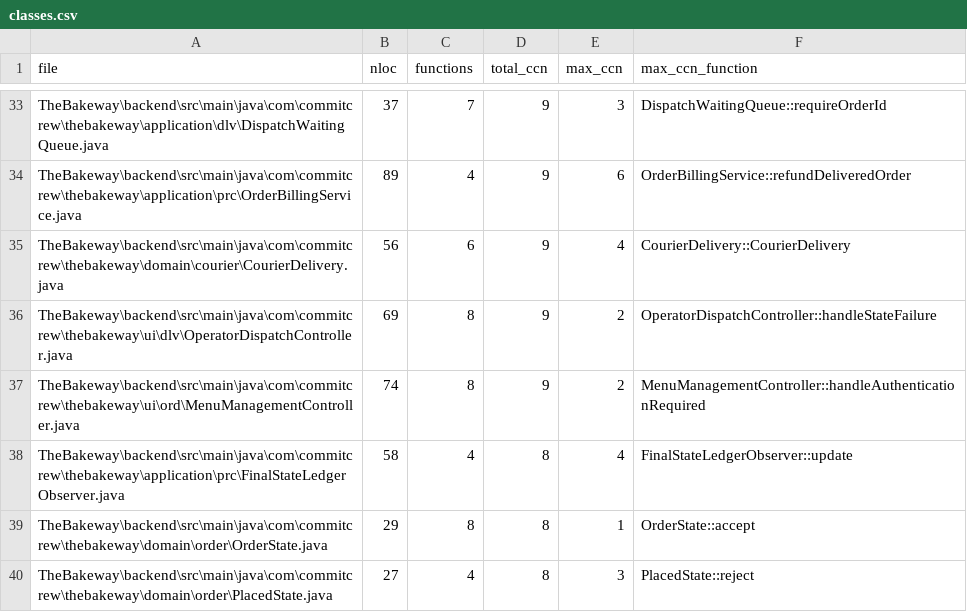
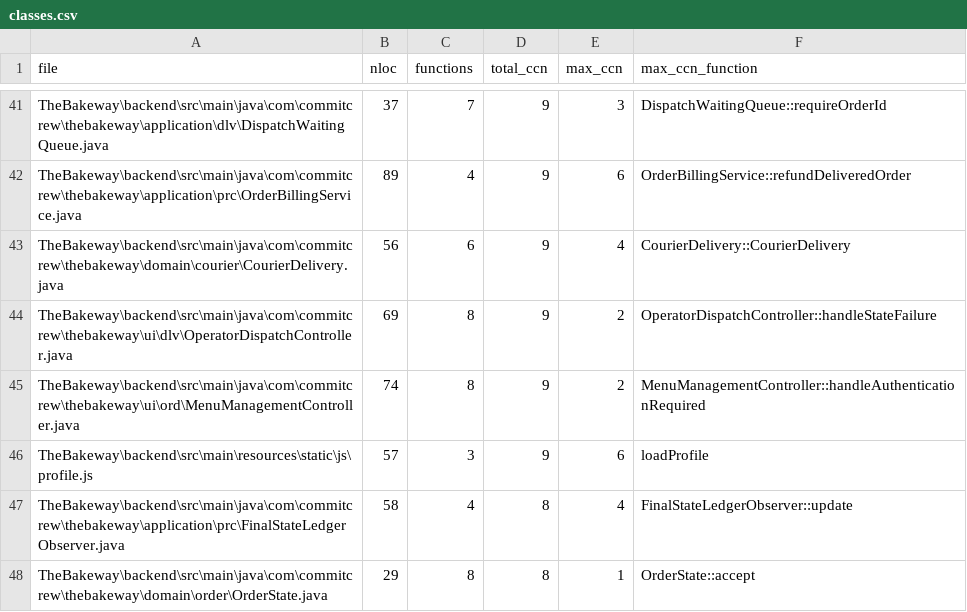
Before and after one commit to wiamekotbi/Commit-Crew-HI, a CSV file: docs/metrics/phase4-refactored/classes.csv, drawn as a sheet; only a part is shown, gaps mark what is left out; the shorter side is filled out with more unchanged rows; the diff covers the shown part only; the diff names each change by its address in the sheet, - before the commit and + after, or states it on an @@ line.

```diff
--- a/docs/metrics/phase4-refactored/classes.csv
+++ b/docs/metrics/phase4-refactored/classes.csv
+row 46: TheBakeway\backend\src\main\resources\static\js\profile.js | 57 | 3 | 9 | 6 | loadProfile
```
Also changed, not shown: 10 added rows elsewhere in this file, 2 other files.
